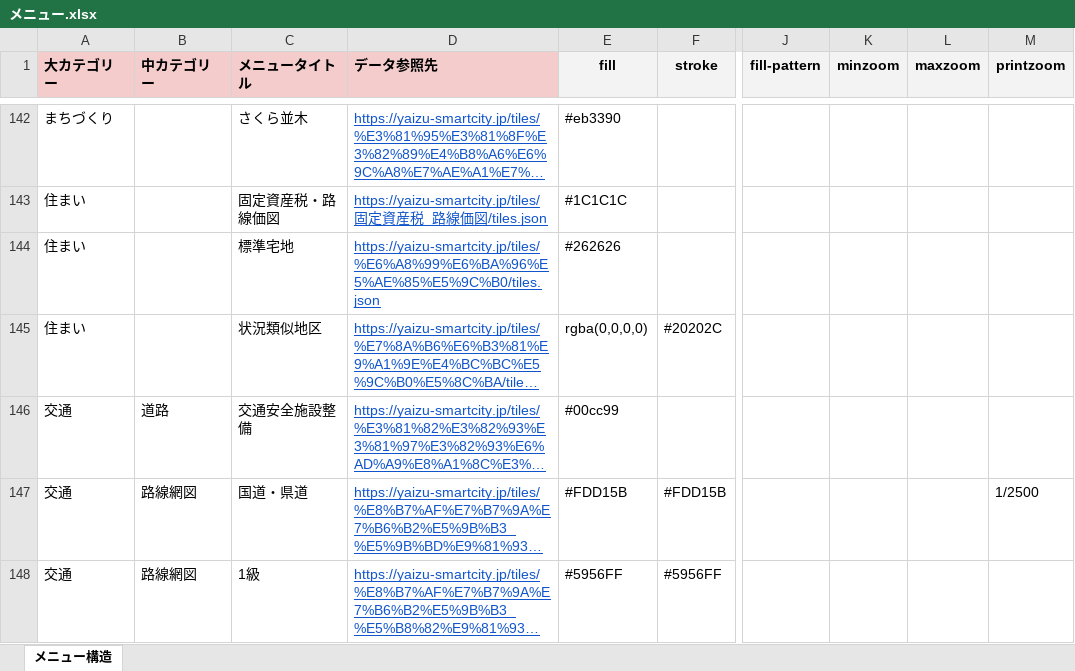
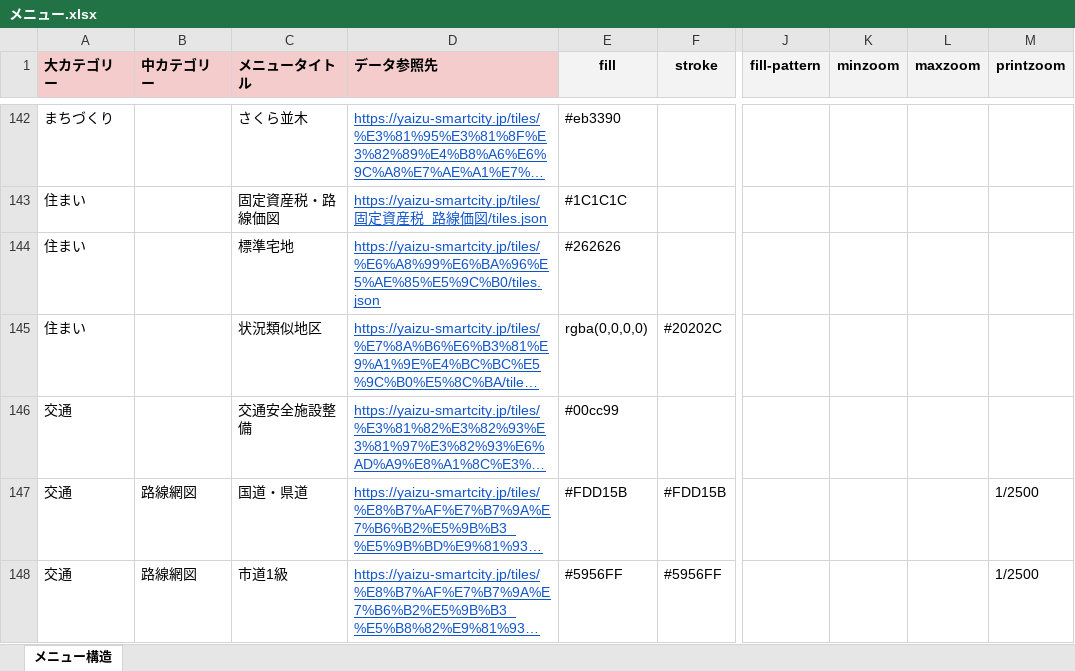
Before and after one commit to yaizu-city/app, an Excel workbook: メニュー/メニュー.xlsx, sheet メニュー構造, drawn as a sheet; only a part is shown, gaps mark what is left out; long unchanged cells end in …; values as stored, in another font and other column widths than the file's, no borders; the diff covers the shown part only; the diff names each change by its address in the sheet, - before the commit and + after, or states it on an @@ line.

Commit message:
路線網図を更新

```diff
--- a/メニュー/メニュー.xlsx (sheet メニュー構造)
+++ b/メニュー/メニュー.xlsx (sheet メニュー構造)
-B146 (中カテゴリー): 道路
+B146 (中カテゴリー): (empty)
-C148 (メニュータイトル): 1級
+C148 (メニュータイトル): 市道1級
-M148 (printzoom): (empty)
+M148 (printzoom): 1/2500
```
Also changed, not shown: 1 added row and 3 edited cells elsewhere in this sheet.
